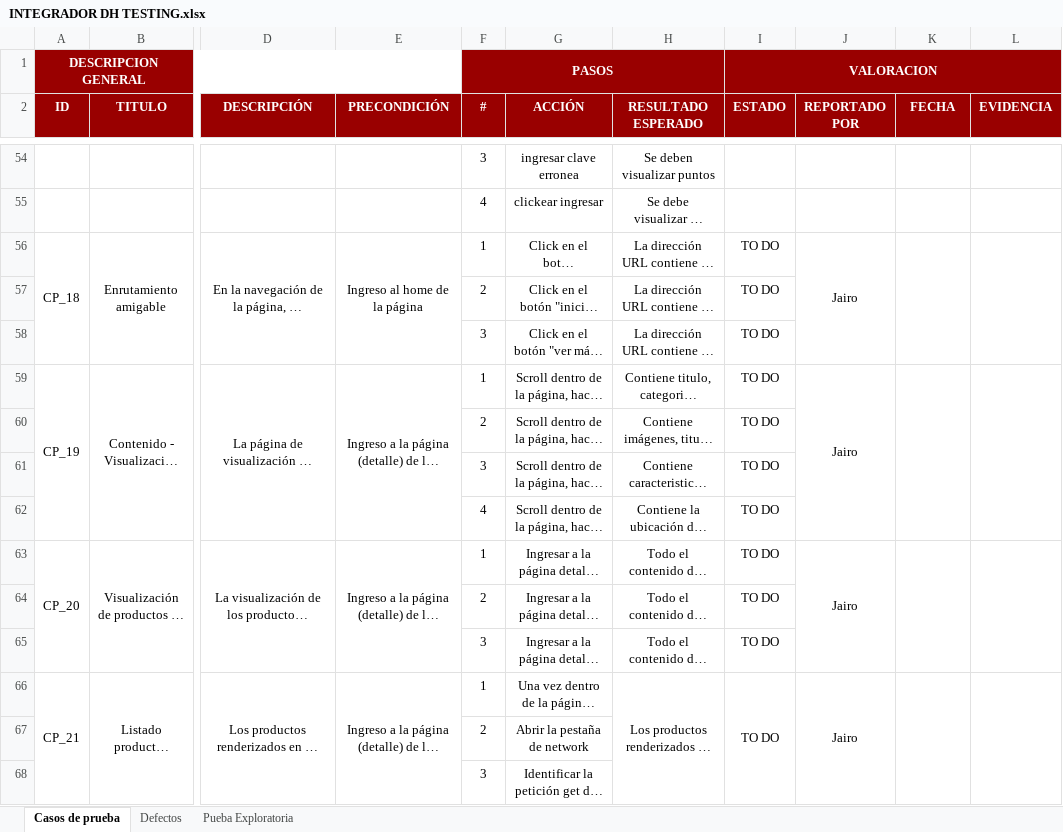
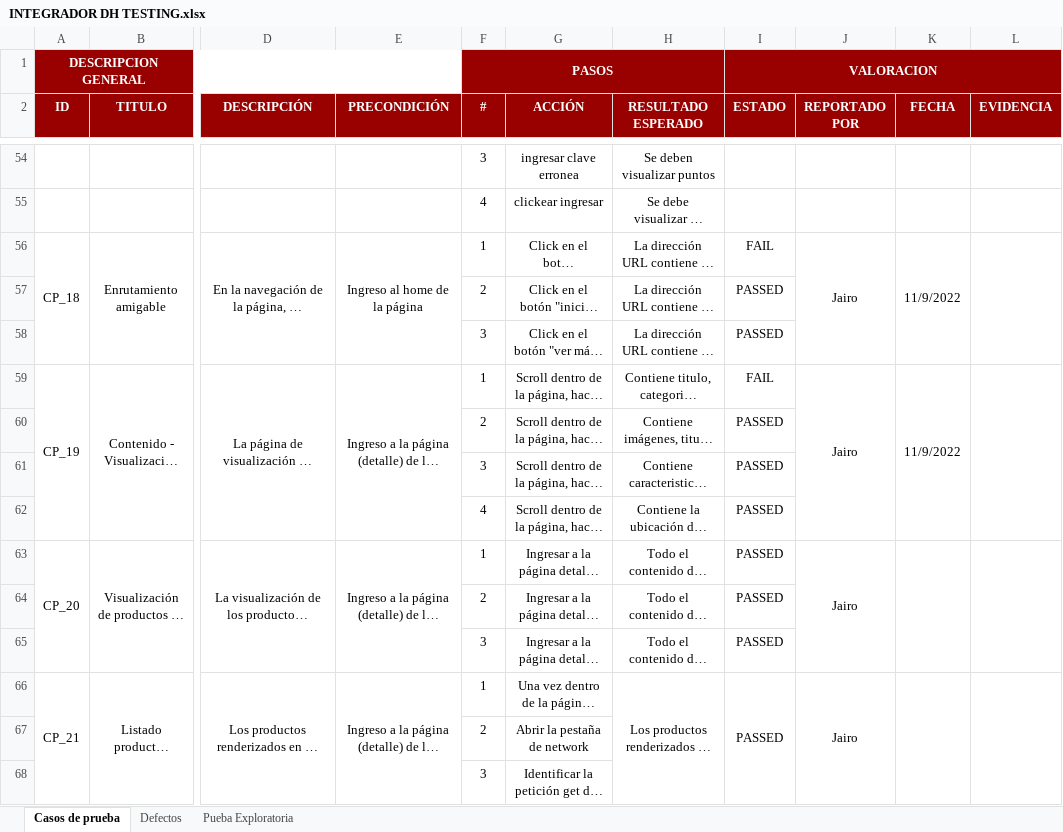
Before and after one commit to JJ-Dev18/ProjectoFinalDigitalHouse, an Excel workbook: Testing/Testing Manual/INTEGRADOR DH TESTING.xlsx, sheet Casos de prueba, drawn as a sheet; only a part is shown, gaps mark what is left out; long unchanged cells end in …; values as stored, in another font and other column widths than the file's, no borders; charts and pictures and conditional formats not drawn; the diff covers the shown part only; the diff names each change by its address in the sheet, - before the commit and + after, or states it on an @@ line.

```diff
--- a/Testing/Testing Manual/INTEGRADOR DH TESTING.xlsx (sheet Casos de prueba)
+++ b/Testing/Testing Manual/INTEGRADOR DH TESTING.xlsx (sheet Casos de prueba)
-I56 (ESTADO): TO DO
+I56 (ESTADO): FAIL
-K56 (FECHA): (empty)
+K56 (FECHA): 11/9/2022
-I57:I58 (ESTADO): TO DO
+I57:I58 (ESTADO): PASSED
-I59 (ESTADO): TO DO
+I59 (ESTADO): FAIL
-K59 (FECHA): (empty)
+K59 (FECHA): 11/9/2022
-I60:I66 (ESTADO): TO DO
+I60:I66 (ESTADO): PASSED
```
Also changed, not shown: 7 edited cells elsewhere in this sheet, sheet Defectos, charts or pictures, 23 other files.
